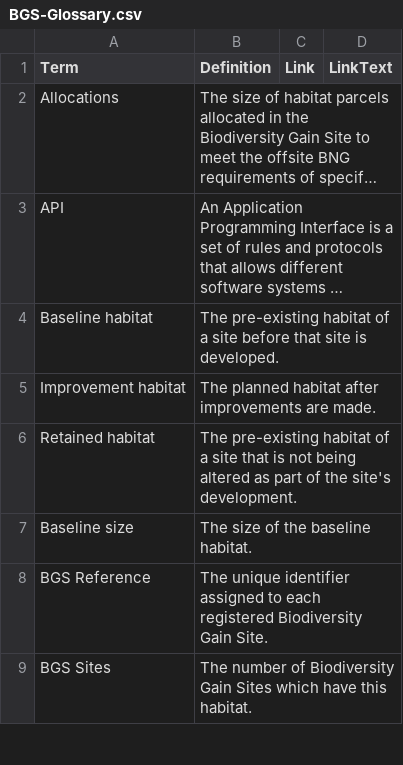
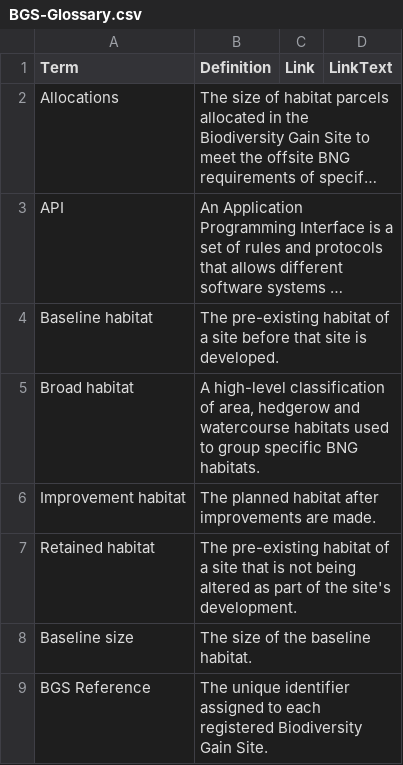
Before and after one commit to Eyesiah/biodiversity-sites-frontend, a CSV file: data/BGS-Glossary.csv, drawn as a sheet; only a part is shown; the shorter side is filled out with more unchanged rows; long unchanged cells end in …; the diff names each change by its address in the sheet, - before the commit and + after, or states it on an @@ line.

Commit message:
Add a Broad Habitat column to the BGS Habitat Analysis page.

```diff
--- a/data/BGS-Glossary.csv
+++ b/data/BGS-Glossary.csv
+row 5: Broad habitat | A high-level classification of area, hedgerow and watercourse habitats used to group specific BNG habitats.
```
Also changed, not shown: 2 other files.
